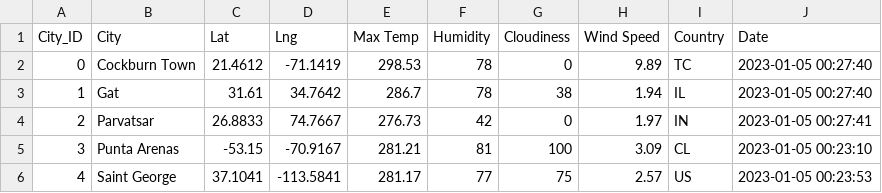
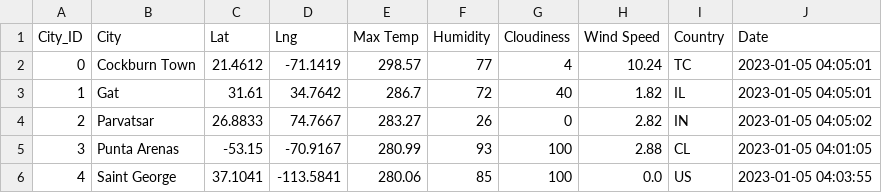
Before and after one commit to Angel00Michel/World_Weather_Analysis, a CSV file: weather_data/cities.csv, drawn as a sheet.

```diff
--- a/weather_data/cities.csv
+++ b/weather_data/cities.csv
@@ -1,6 +1,6 @@
 City_ID,City,Lat,Lng,Max Temp,Humidity,Cloudiness,Wind Speed,Country,Date
-0,Cockburn Town,21.4612,-71.1419,298.53,78,0,9.89,TC,2023-01-05 00:27:40
-1,Gat,31.61,34.7642,286.7,78,38,1.94,IL,2023-01-05 00:27:40
-2,Parvatsar,26.8833,74.7667,276.73,42,0,1.97,IN,2023-01-05 00:27:41
-3,Punta Arenas,-53.15,-70.9167,281.21,81,100,3.09,CL,2023-01-05 00:23:10
-4,Saint George,37.1041,-113.5841,281.17,77,75,2.57,US,2023-01-05 00:23:53
+0,Cockburn Town,21.4612,-71.1419,298.57,77,4,10.24,TC,2023-01-05 04:05:01
+1,Gat,31.61,34.7642,286.7,72,40,1.82,IL,2023-01-05 04:05:01
+2,Parvatsar,26.8833,74.7667,283.27,26,0,2.82,IN,2023-01-05 04:05:02
+3,Punta Arenas,-53.15,-70.9167,280.99,93,100,2.88,CL,2023-01-05 04:01:05
+4,Saint George,37.1041,-113.5841,280.06,85,100,0.0,US,2023-01-05 04:03:55
```
Also changed, not shown: 7 other files.
